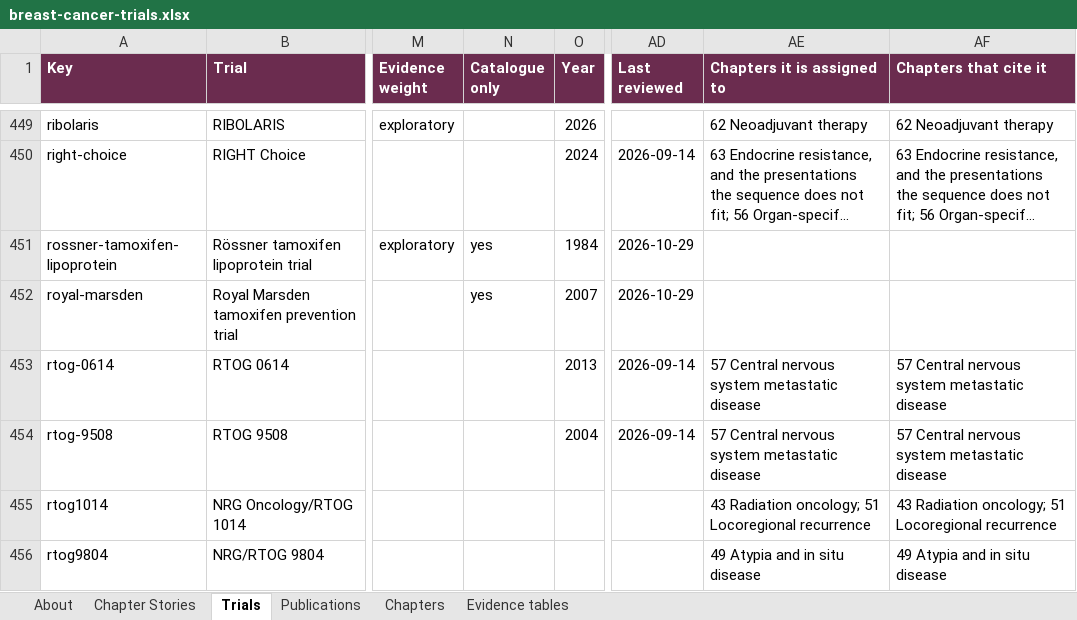
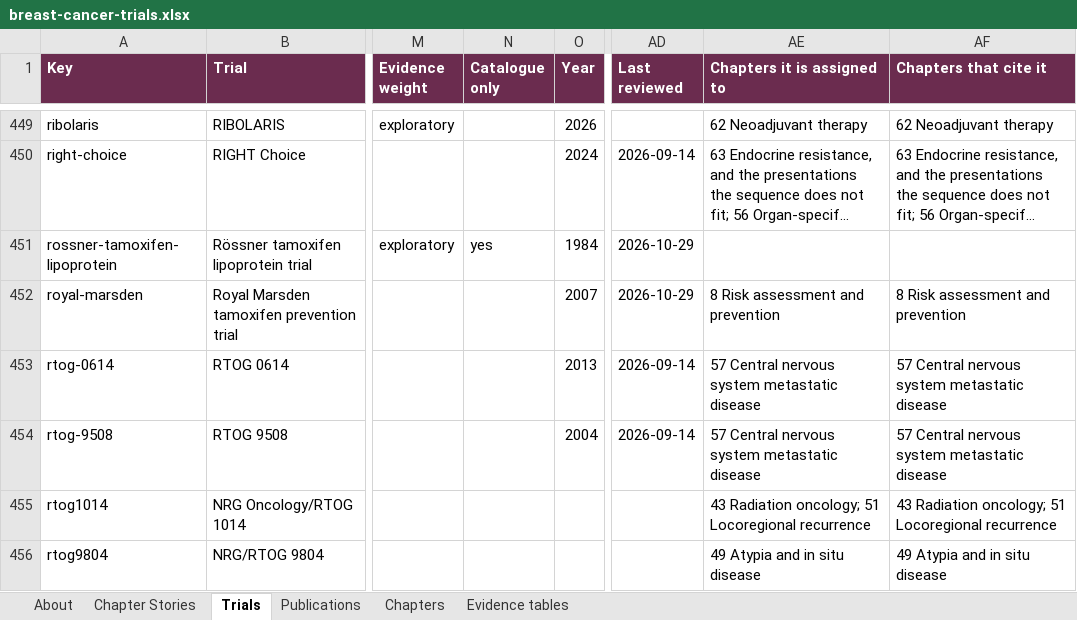
Before and after one commit to Elkhanany/library, an Excel workbook: books/breast-cancer/src/data/breast-cancer-trials.xlsx, sheet Trials, drawn as a sheet; only a part is shown, gaps mark what is left out; long unchanged cells end in …; values as stored, in another font and other column widths than the file's, no borders; the diff covers the shown part only; the diff names each change by its address in the sheet, - before the commit and + after, or states it on an @@ line.

```diff
--- a/books/breast-cancer/src/data/breast-cancer-trials.xlsx (sheet Trials)
+++ b/books/breast-cancer/src/data/breast-cancer-trials.xlsx (sheet Trials)
-N452 (Catalogue only): yes
+N452 (Catalogue only): (empty)
-AE452 (Chapters it is assigned to): (empty)
+AE452 (Chapters it is assigned to): 8 Risk assessment and prevention
-AF452 (Chapters that cite it): (empty)
+AF452 (Chapters that cite it): 8 Risk assessment and prevention
```
Also changed, not shown: 54 edited cells elsewhere in this sheet, sheet Chapters, sheet Publications, sheet Evidence tables, sheet About, 5 other files.
